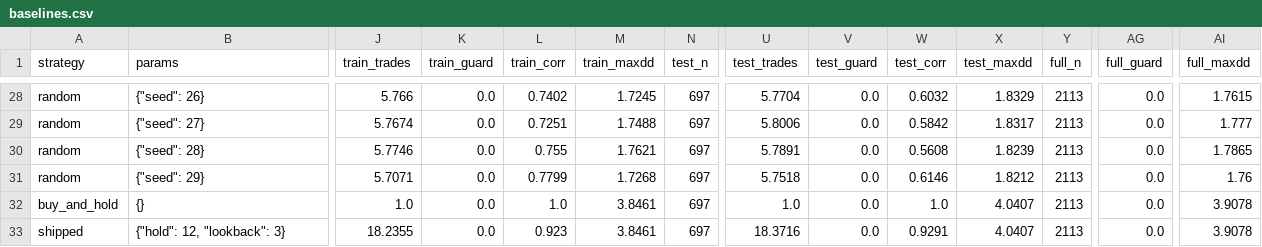
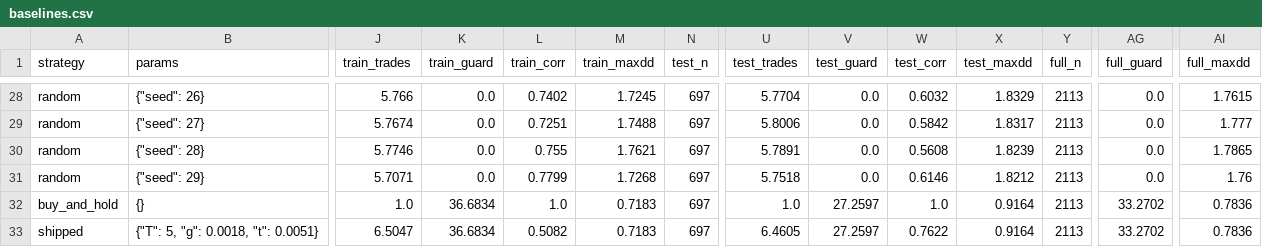
Before and after one commit to slawekkwasny/btc-paper-bot, a CSV file: research/results/baselines.csv, drawn as a sheet; only a part is shown, gaps mark what is left out; removed rows and columns are numbered as before the commit, all else as after; rows hold the shown columns only; the diff names each change by its address in the sheet, - before the commit and + after, or states it on an @@ line.

```diff
--- a/research/results/baselines.csv
+++ b/research/results/baselines.csv
-K32 (train_guard): 0.0
+K32 (train_guard): 36.6834
-M32 (train_maxdd): 3.8461
+M32 (train_maxdd): 0.7183
-V32 (test_guard): 0.0
+V32 (test_guard): 27.2597
-X32 (test_maxdd): 4.0407
+X32 (test_maxdd): 0.9164
-AG32 (full_guard): 0.0
+AG32 (full_guard): 33.2702
-AI32 (full_maxdd): 3.9078
+AI32 (full_maxdd): 0.7836
-row 33: shipped | {"hold": 12, "lookback": 3} | 18.2355 | 0.0 | 0.923 | 3.8461 | 697 | 18.3716 | 0.0 | 0.9291 | 4.0407 | 2113 | 0.0 | 3.9078
+row 33: shipped | {"T": 5, "g": 0.0018, "t": 0.0051} | 6.5047 | 36.6834 | 0.5082 | 0.7183 | 697 | 6.4605 | 27.2597 | 0.7622 | 0.9164 | 2113 | 33.2702 | 0.7836
```
Also changed, not shown: 6 other files.
